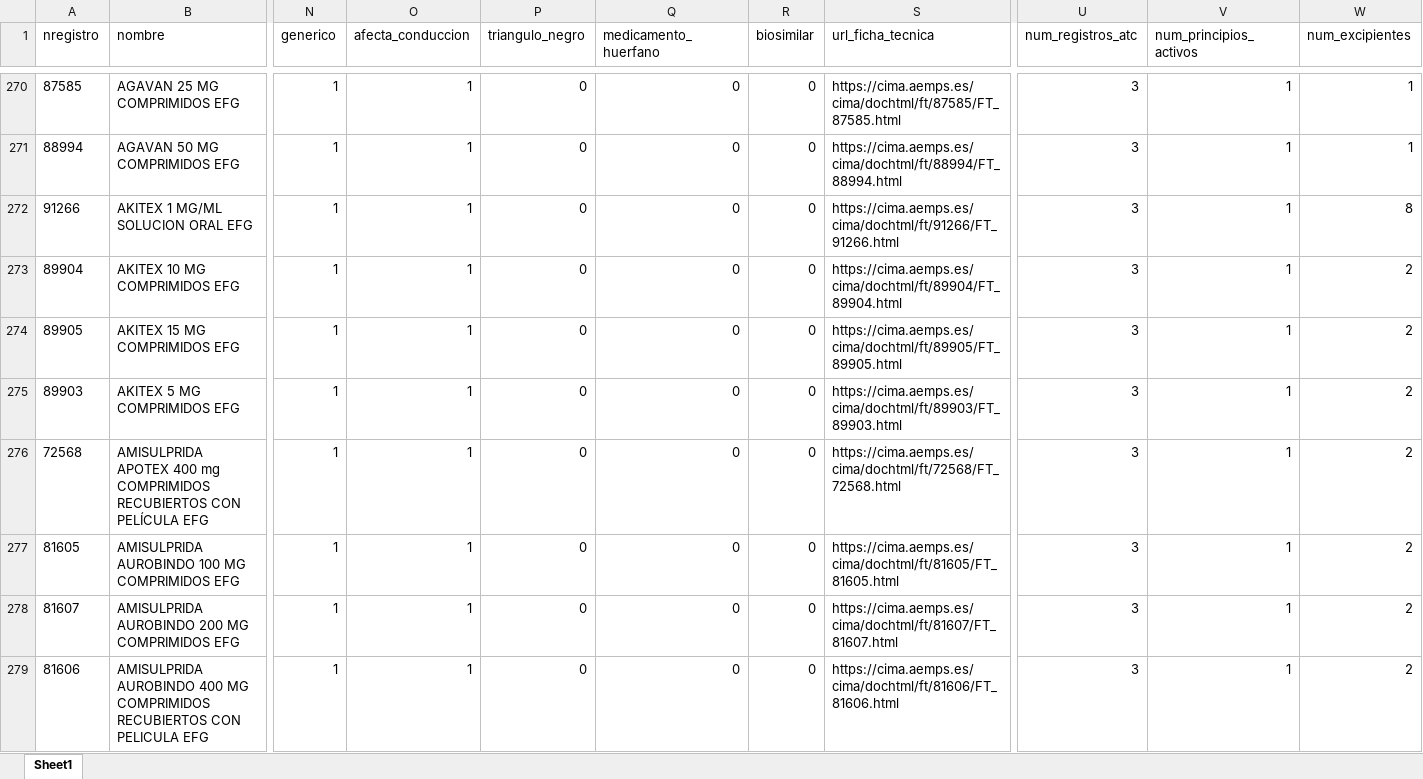
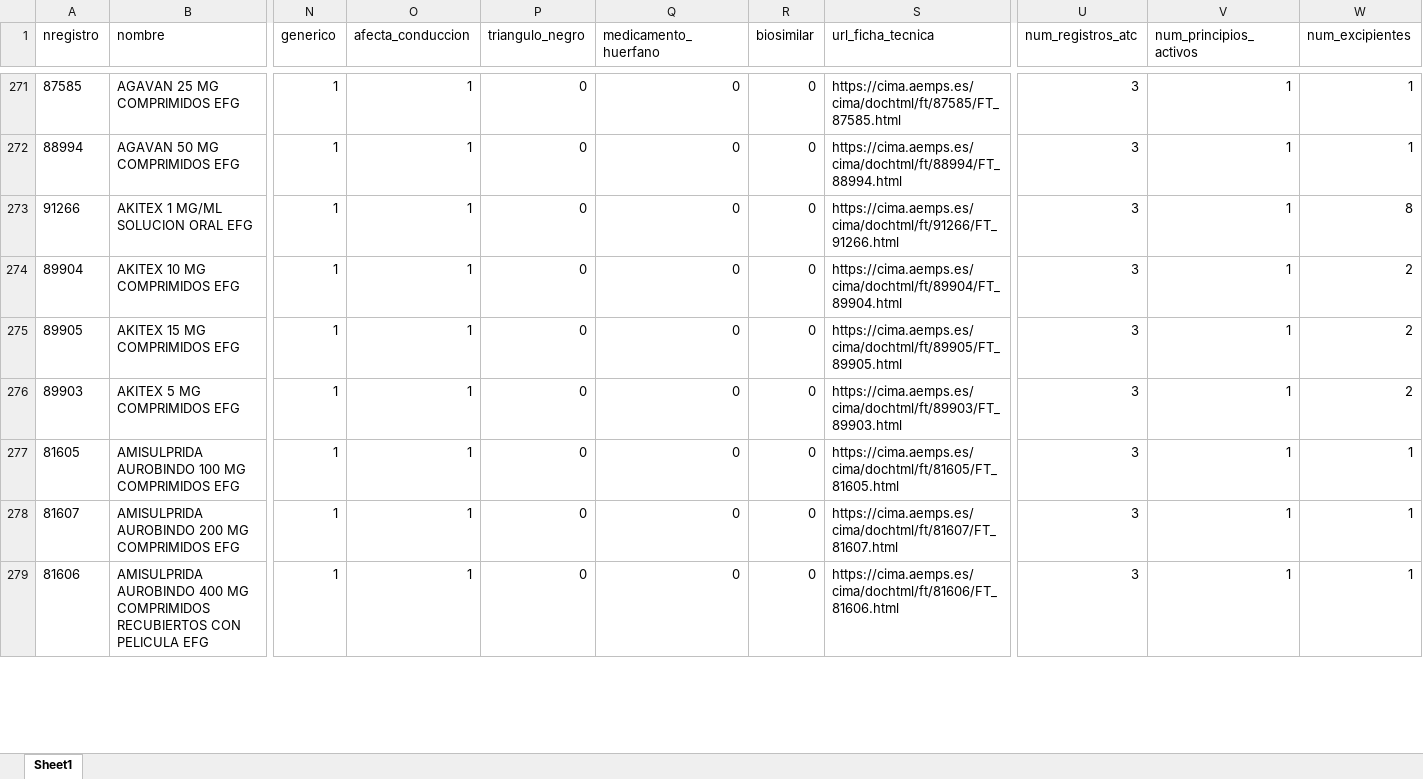
Before and after one commit to arboness/biodatapharma, an Excel workbook: data/hu1_esquizofrenia.xlsx, sheet Sheet1, drawn as a sheet; only a part is shown, gaps mark what is left out; values as stored, in another font and other column widths than the file's, no borders; removed rows and columns are numbered as before the commit, all else as after; rows hold the shown columns only; the diff covers the shown part only; the diff names each change by its address in the sheet, - before the commit and + after, or states it on an @@ line.

```diff
--- a/data/hu1_esquizofrenia.xlsx (sheet Sheet1)
+++ b/data/hu1_esquizofrenia.xlsx (sheet Sheet1)
-row 276: 72568 | AMISULPRIDA APOTEX 400 mg COMPRIMIDOS RECUBIERTOS CON PELÍCULA EFG | 1 | 1 | 0 | 0 | 0 | https://cima.aemps.es/cima/dochtml/ft/72568/FT_72568.html | 3 | 1 | 2
-W277:W279 (num_excipientes): 2
+W277:W279 (num_excipientes): 1
```
Also changed, not shown: 11 added rows, 6 removed rows and 131 edited cells elsewhere in this sheet, data/hu2_esquizofrenia.xlsx, data/hu3_esquizofrenia.xlsx, 12 other files.
